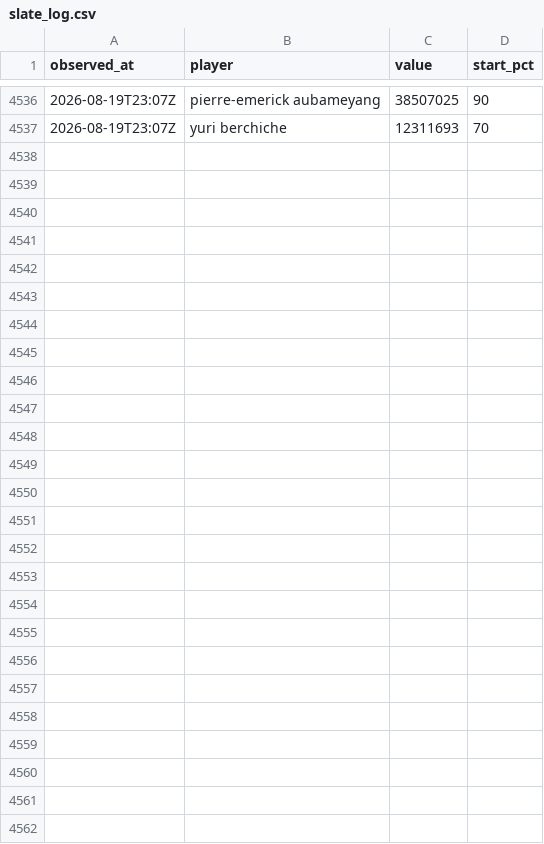
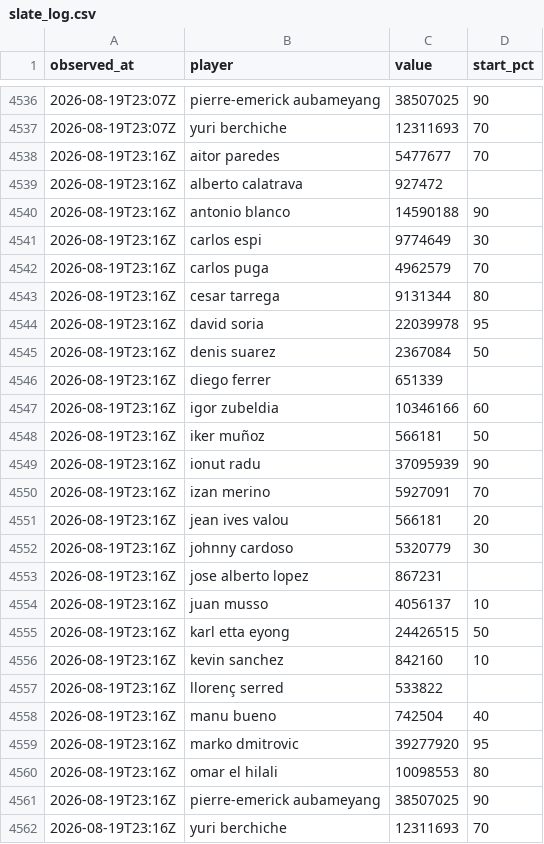
Before and after one commit to OrsM/liga_five_guys, a CSV file: data/decisions/slate_log.csv, drawn as a sheet; only a part is shown, gaps mark what is left out; the diff names each change by its address in the sheet, - before the commit and + after, or states it on an @@ line.

```diff
--- a/data/decisions/slate_log.csv
+++ b/data/decisions/slate_log.csv
+row 4538: 2026-08-19T23:16Z | aitor paredes | 5477677 | 70
+row 4539: 2026-08-19T23:16Z | alberto calatrava | 927472
+row 4540: 2026-08-19T23:16Z | antonio blanco | 14590188 | 90
+row 4541: 2026-08-19T23:16Z | carlos espi | 9774649 | 30
+row 4542: 2026-08-19T23:16Z | carlos puga | 4962579 | 70
+row 4543: 2026-08-19T23:16Z | cesar tarrega | 9131344 | 80
+row 4544: 2026-08-19T23:16Z | david soria | 22039978 | 95
+row 4545: 2026-08-19T23:16Z | denis suarez | 2367084 | 50
+row 4546: 2026-08-19T23:16Z | diego ferrer | 651339
+row 4547: 2026-08-19T23:16Z | igor zubeldia | 10346166 | 60
+row 4548: 2026-08-19T23:16Z | iker muñoz | 566181 | 50
+row 4549: 2026-08-19T23:16Z | ionut radu | 37095939 | 90
+row 4550: 2026-08-19T23:16Z | izan merino | 5927091 | 70
+row 4551: 2026-08-19T23:16Z | jean ives valou | 566181 | 20
+row 4552: 2026-08-19T23:16Z | johnny cardoso | 5320779 | 30
+row 4553: 2026-08-19T23:16Z | jose alberto lopez | 867231
+row 4554: 2026-08-19T23:16Z | juan musso | 4056137 | 10
+row 4555: 2026-08-19T23:16Z | karl etta eyong | 24426515 | 50
+row 4556: 2026-08-19T23:16Z | kevin sanchez | 842160 | 10
+row 4557: 2026-08-19T23:16Z | llorenç serred | 533822
+row 4558: 2026-08-19T23:16Z | manu bueno | 742504 | 40
+row 4559: 2026-08-19T23:16Z | marko dmitrovic | 39277920 | 95
+row 4560: 2026-08-19T23:16Z | omar el hilali | 10098553 | 80
+row 4561: 2026-08-19T23:16Z | pierre-emerick aubameyang | 38507025 | 90
+row 4562: 2026-08-19T23:16Z | yuri berchiche | 12311693 | 70
```
Also changed, not shown: data/decisions/squad_log.csv, data/tidy/api_lineup.csv, 23 other files.
